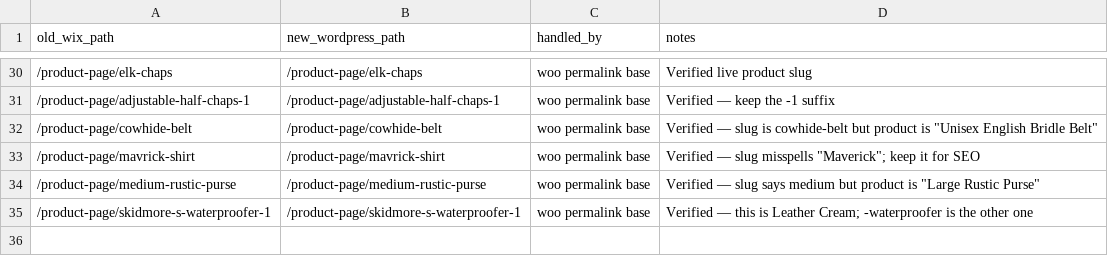
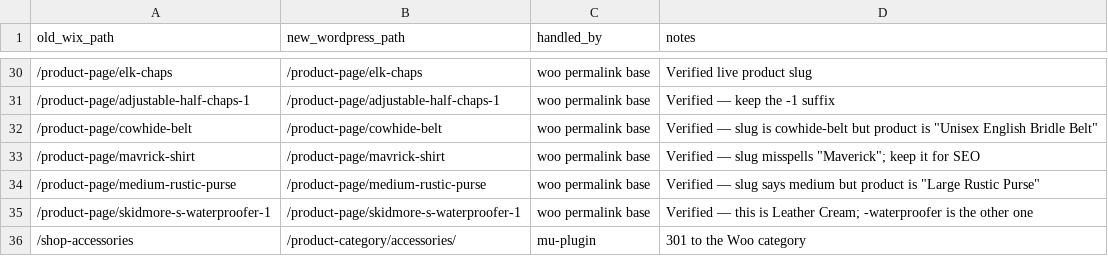
Before and after one commit to RRTCRT/Whost, a CSV file: docs/URL-MAP.csv, drawn as a sheet; only a part is shown, gaps mark what is left out.

```diff
--- a/docs/URL-MAP.csv
+++ b/docs/URL-MAP.csv
@@ -35 +35,2 @@ old_wix_path,new_wordpress_path,handled_by,notes
 /product-page/skidmore-s-waterproofer-1,/product-page/skidmore-s-waterproofer-1,woo permalink base,Verified — this is Leather Cream; -waterproofer is the other one
+/shop-accessories,/product-category/accessories/,mu-plugin,301 to the Woo category
```
Also changed, not shown: 2 other files.
